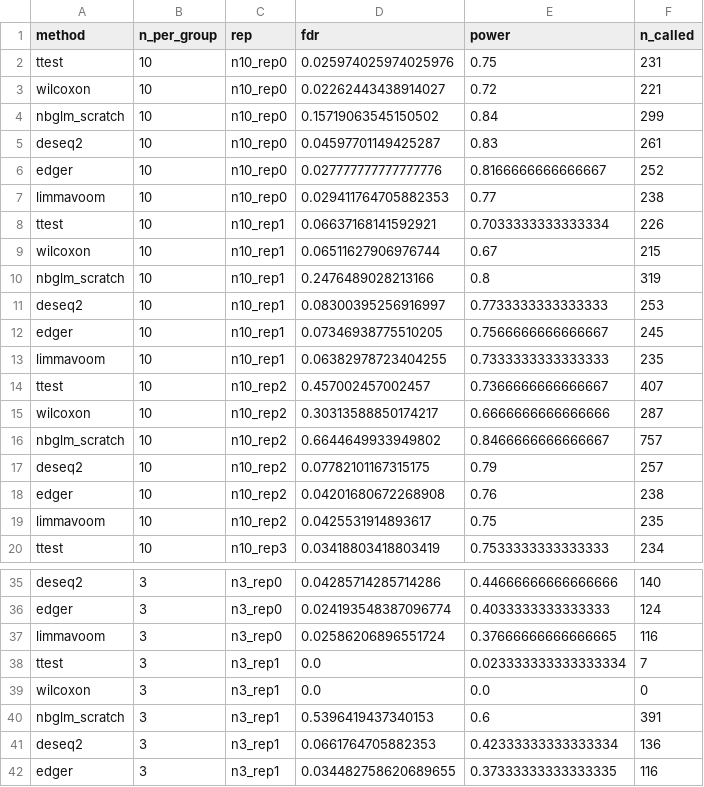
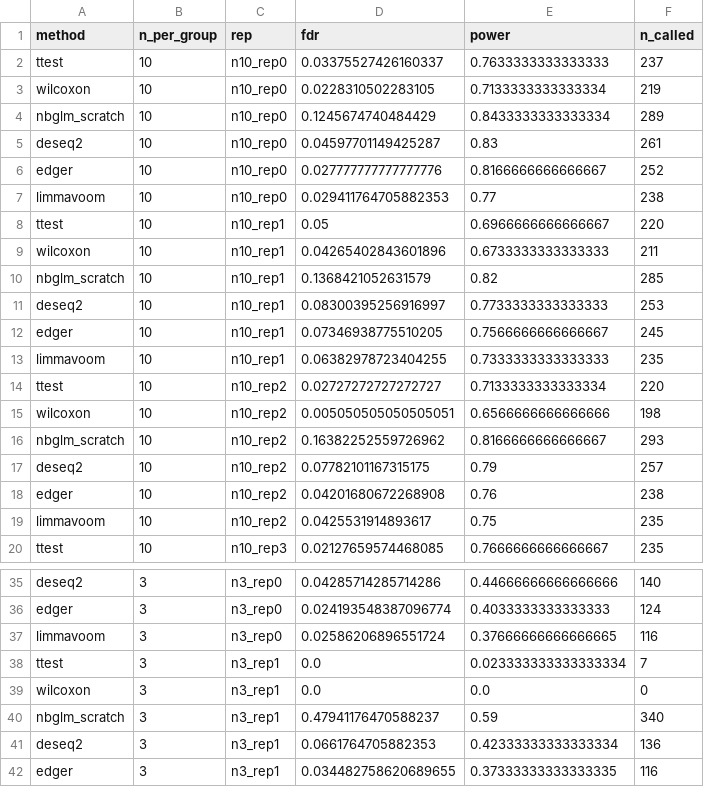
Before and after one commit to check-breaks/de-fdr-tcga-brca, a CSV file: results/simulation_results_raw.csv, drawn as a sheet; only a part is shown, gaps mark what is left out; the diff covers the shown part only.

```diff
--- a/results/simulation_results_raw.csv
+++ b/results/simulation_results_raw.csv
@@ -1,5 +1,5 @@
 method,n_per_group,rep,fdr,power,n_called
-ttest,10,n10_rep0,0.025974025974025976,0.75,231
-wilcoxon,10,n10_rep0,0.02262443438914027,0.72,221
-nbglm_scratch,10,n10_rep0,0.15719063545150502,0.84,299
+ttest,10,n10_rep0,0.03375527426160337,0.7633333333333333,237
+wilcoxon,10,n10_rep0,0.0228310502283105,0.7133333333333334,219
+nbglm_scratch,10,n10_rep0,0.1245674740484429,0.8433333333333334,289
 deseq2,10,n10_rep0,0.04597701149425287,0.83,261
@@ -7,5 +7,5 @@ edger,10,n10_rep0,0.027777777777777776,0.8166666666666667,252
 limmavoom,10,n10_rep0,0.029411764705882353,0.77,238
-ttest,10,n10_rep1,0.06637168141592921,0.7033333333333334,226
-wilcoxon,10,n10_rep1,0.06511627906976744,0.67,215
-nbglm_scratch,10,n10_rep1,0.2476489028213166,0.8,319
+ttest,10,n10_rep1,0.05,0.6966666666666667,220
+wilcoxon,10,n10_rep1,0.04265402843601896,0.6733333333333333,211
+nbglm_scratch,10,n10_rep1,0.1368421052631579,0.82,285
 deseq2,10,n10_rep1,0.08300395256916997,0.7733333333333333,253
@@ -13,5 +13,5 @@ edger,10,n10_rep1,0.07346938775510205,0.7566666666666667,245
 limmavoom,10,n10_rep1,0.06382978723404255,0.7333333333333333,235
-ttest,10,n10_rep2,0.457002457002457,0.7366666666666667,407
-wilcoxon,10,n10_rep2,0.30313588850174217,0.6666666666666666,287
-nbglm_scratch,10,n10_rep2,0.6644649933949802,0.8466666666666667,757
+ttest,10,n10_rep2,0.02727272727272727,0.7133333333333334,220
+wilcoxon,10,n10_rep2,0.005050505050505051,0.6566666666666666,198
+nbglm_scratch,10,n10_rep2,0.16382252559726962,0.8166666666666667,293
 deseq2,10,n10_rep2,0.07782101167315175,0.79,257
@@ -19,2 +19,2 @@ edger,10,n10_rep2,0.04201680672268908,0.76,238
 limmavoom,10,n10_rep2,0.0425531914893617,0.75,235
-ttest,10,n10_rep3,0.03418803418803419,0.7533333333333333,234
+ttest,10,n10_rep3,0.02127659574468085,0.7666666666666667,235
@@ -39,3 +39,3 @@ ttest,3,n3_rep1,0.0,0.023333333333333334,7
 wilcoxon,3,n3_rep1,0.0,0.0,0
-nbglm_scratch,3,n3_rep1,0.5396419437340153,0.6,391
+nbglm_scratch,3,n3_rep1,0.47941176470588237,0.59,340
 deseq2,3,n3_rep1,0.0661764705882353,0.42333333333333334,136
```
Also changed, not shown: 57 edited cells elsewhere in this file, results/simulation_summary.csv, 18 other files.
